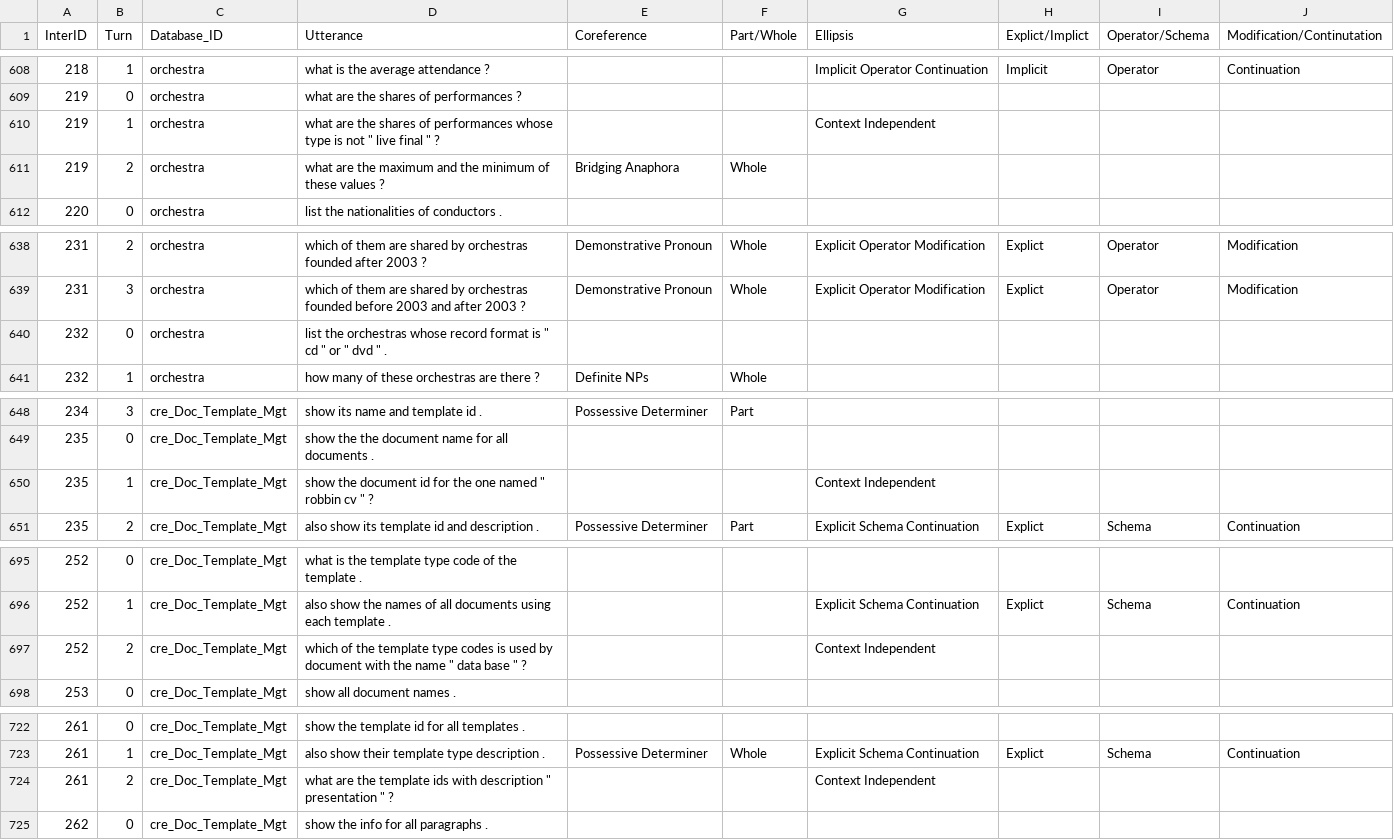
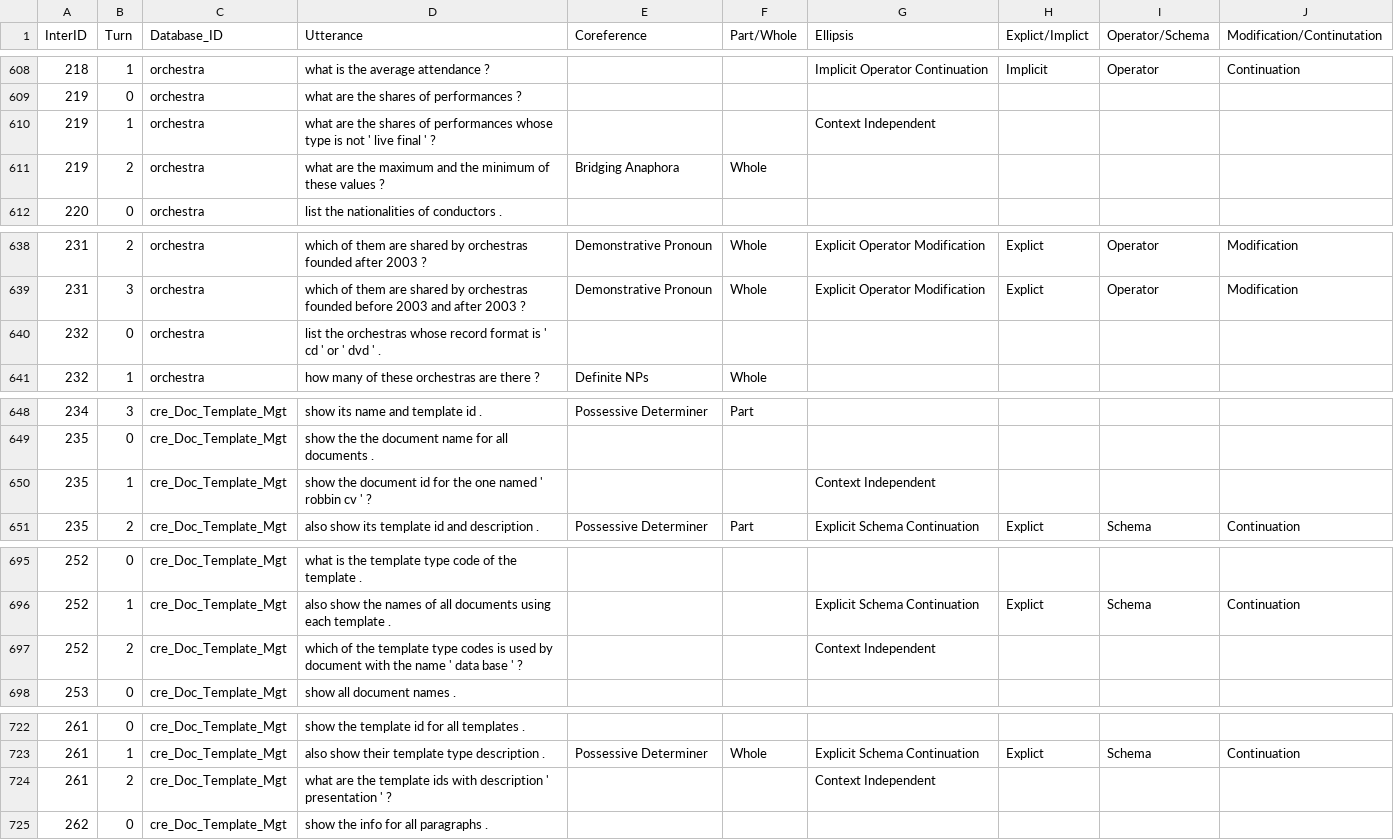
Before and after one commit to microsoft/ContextualSP, a TSV file: misc/dev_annotaed.tsv, drawn as a sheet; only a part is shown, gaps mark what is left out; the diff covers the shown part only.

```diff
--- a/misc/dev_annotaed.tsv
+++ b/misc/dev_annotaed.tsv
@@ -609,3 +609,3 @@ InterID	Turn	Database_ID	Utterance	Coreference	Part/Whole	Ellipsis	Explict/Impli
 219	0	orchestra	what are the shares of performances ?						
-219	1	orchestra	what are the shares of performances whose type is not " live final " ?			Context Independent			
+219	1	orchestra	what are the shares of performances whose type is not ' live final ' ?			Context Independent			
 219	2	orchestra	what are the maximum and the minimum of these values ?	Bridging Anaphora	Whole				
@@ -639,3 +639,3 @@ InterID	Turn	Database_ID	Utterance	Coreference	Part/Whole	Ellipsis	Explict/Impli
 231	3	orchestra	which of them are shared by orchestras founded before 2003 and after 2003 ?	Demonstrative Pronoun	Whole	Explicit Operator Modification	Explict	Operator	Modification
-232	0	orchestra	list the orchestras whose record format is " cd " or " dvd " .						
+232	0	orchestra	list the orchestras whose record format is ' cd ' or ' dvd ' .						
 232	1	orchestra	how many of these orchestras are there ?	Definite NPs	Whole				
@@ -649,3 +649,3 @@ InterID	Turn	Database_ID	Utterance	Coreference	Part/Whole	Ellipsis	Explict/Impli
 235	0	cre_Doc_Template_Mgt	show the the document name for all documents .						
-235	1	cre_Doc_Template_Mgt	show the document id for the one named " robbin cv " ?			Context Independent			
+235	1	cre_Doc_Template_Mgt	show the document id for the one named ' robbin cv ' ?			Context Independent			
 235	2	cre_Doc_Template_Mgt	also show its template id and description .	Possessive Determiner	Part	Explicit Schema Continuation	Explict	Schema	Continuation
@@ -696,3 +696,3 @@ InterID	Turn	Database_ID	Utterance	Coreference	Part/Whole	Ellipsis	Explict/Impli
 252	1	cre_Doc_Template_Mgt	also show the names of all documents using each template .			Explicit Schema Continuation	Explict	Schema	Continuation
-252	2	cre_Doc_Template_Mgt	which of the template type codes is used by document with the name " data base " ?			Context Independent			
+252	2	cre_Doc_Template_Mgt	which of the template type codes is used by document with the name ' data base ' ?			Context Independent			
 253	0	cre_Doc_Template_Mgt	show all document names .						
@@ -723,3 +723,3 @@ InterID	Turn	Database_ID	Utterance	Coreference	Part/Whole	Ellipsis	Explict/Impli
 261	1	cre_Doc_Template_Mgt	also show their template type description .	Possessive Determiner	Whole	Explicit Schema Continuation	Explict	Schema	Continuation
-261	2	cre_Doc_Template_Mgt	what are the template ids with description " presentation " ?			Context Independent			
+261	2	cre_Doc_Template_Mgt	what are the template ids with description ' presentation ' ?			Context Independent			
 262	0	cre_Doc_Template_Mgt	show the info for all paragraphs .						
```
Also changed, not shown: 25 edited cells elsewhere in this file.
